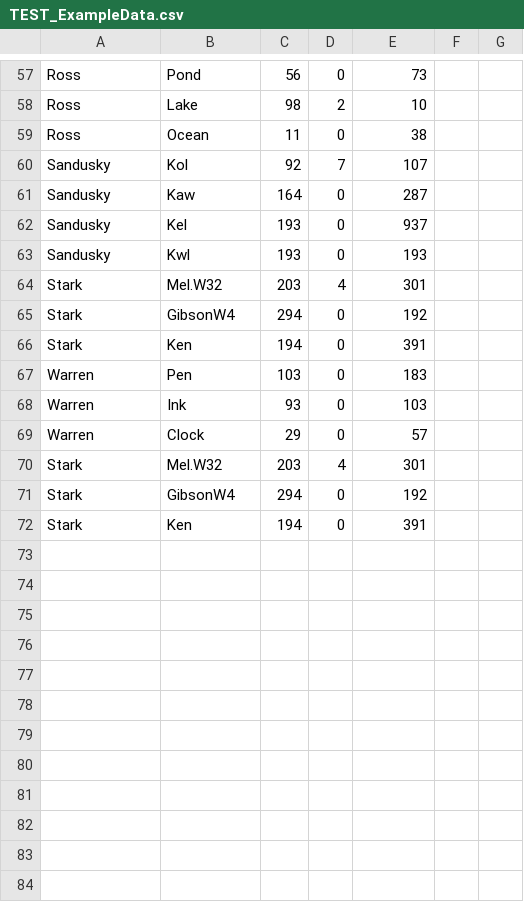
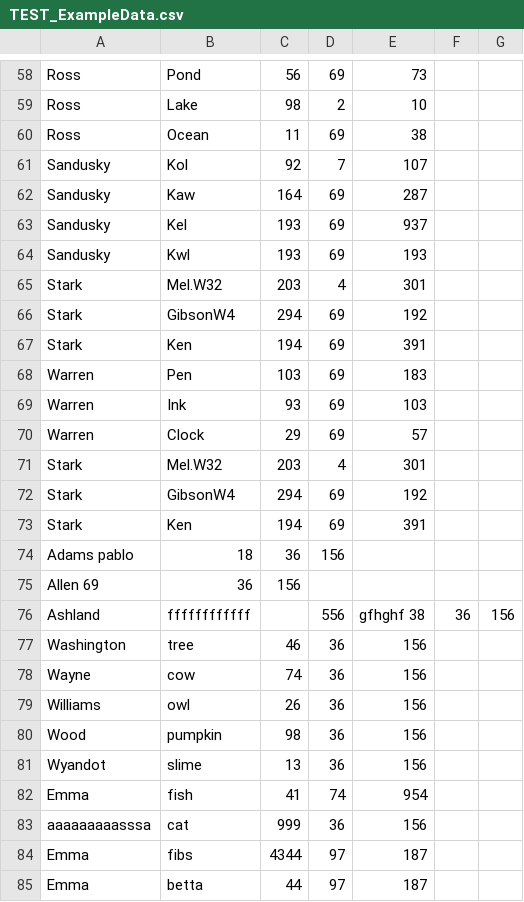
Before and after one commit to dragid10/CSE-201-Project, a CSV file: CSVParser/VoterRegFiles/TEST_ExampleData.csv, drawn as a sheet; only a part is shown, gaps mark what is left out; addresses are those after the commit; the diff covers the shown part only; the diff names each change by its address in the sheet, - before the commit and + after, or states it on an @@ line.

```diff
--- a/CSVParser/VoterRegFiles/TEST_ExampleData.csv
+++ b/CSVParser/VoterRegFiles/TEST_ExampleData.csv
-D58: 0
+D58: 69
-D60: 0
+D60: 69
-D62:D64: 0
+D62:D64: 69
-D66:D70: 0
+D66:D70: 69
-D72:D73: 0
+D72:D73: 69
+row 74: Adams pablo | 18 | 36 | 156
+row 75: Allen 69 | 36 | 156
+row 76: Ashland | ffffffffffff |  | 556 | gfhghf 38 | 36 | 156
+row 77: Washington | tree | 46 | 36 | 156
+row 78: Wayne | cow | 74 | 36 | 156
+row 79: Williams | owl | 26 | 36 | 156
+row 80: Wood | pumpkin | 98 | 36 | 156
+row 81: Wyandot | slime | 13 | 36 | 156
+row 82: Emma | fish | 41 | 74 | 954
+row 83: aaaaaaaaasssa | cat | 999 | 36 | 156
+row 84: Emma | fibs | 4344 | 97 | 187
+row 85: Emma | betta | 44 | 97 | 187
```
Also changed, not shown: 1 added row and 40 edited cells elsewhere in this file.
